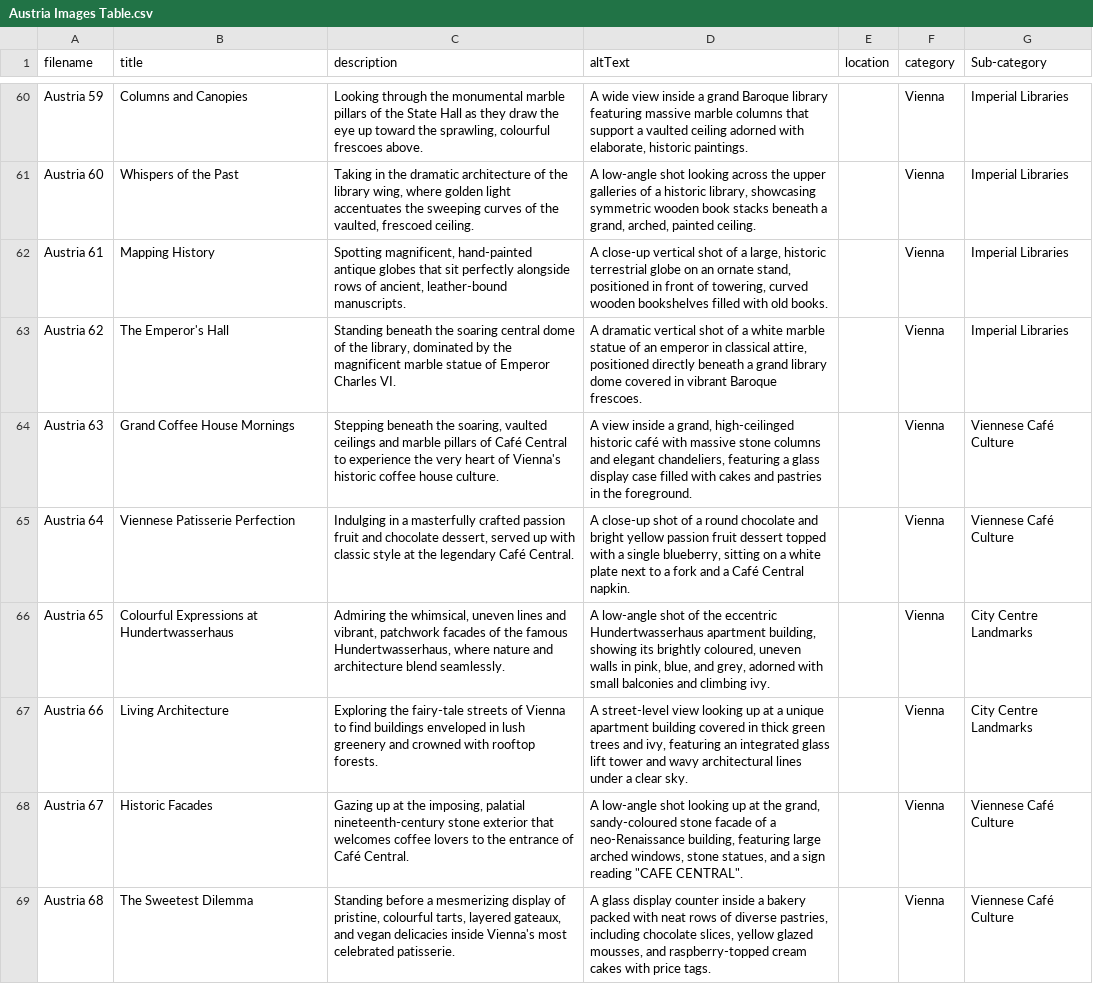
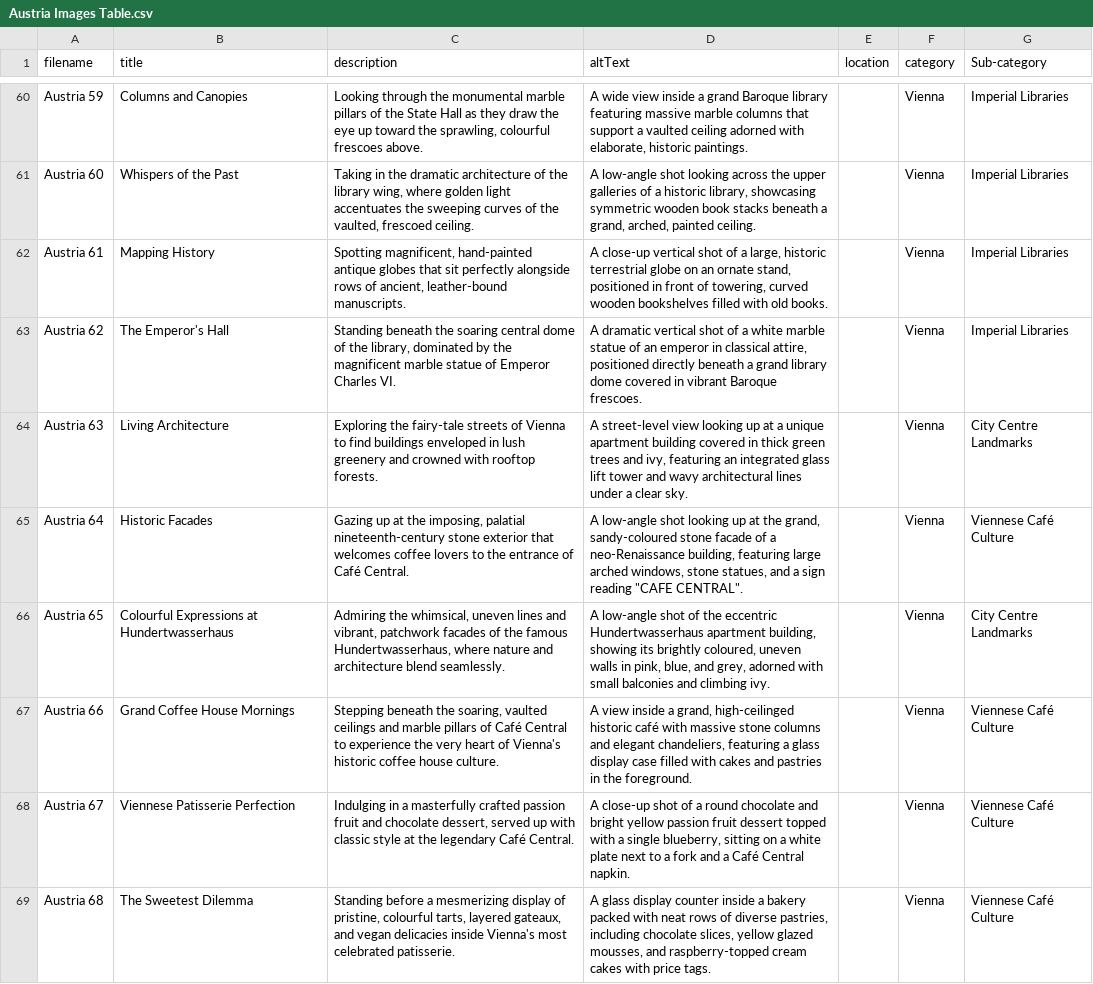
Before and after one commit to whyorhow/travel-blog-clean, a CSV file: public/assets/Austria Images Table.csv, drawn as a sheet; only a part is shown, gaps mark what is left out.

```diff
--- a/public/assets/Austria Images Table.csv
+++ b/public/assets/Austria Images Table.csv
@@ -63,7 +63,7 @@ Austria 61,Mapping History,"Spotting magnificent, hand-painted antique globes th
 Austria 62,The Emperor's Hall ,"Standing beneath the soaring central dome of the library, dominated by the magnificent marble statue of Emperor Charles VI. ","A dramatic vertical shot of a white marble statue of an emperor in classical attire, positioned directly beneath a grand library dome covered in vibrant Baroque frescoes. ",,Vienna ,Imperial Libraries
-Austria 63,Grand Coffee House Mornings ,"Stepping beneath the soaring, vaulted ceilings and marble pillars of Café Central to experience the very heart of Vienna's historic coffee house culture. ","A view inside a grand, high-ceilinged historic café with massive stone columns and elegant chandeliers, featuring a glass display case filled with cakes and pastries in the foreground. ",,Vienna ,Viennese Café Culture
-Austria 64,Viennese Patisserie Perfection ,"Indulging in a masterfully crafted passion fruit and chocolate dessert, served up with classic style at the legendary Café Central. ","A close-up shot of a round chocolate and bright yellow passion fruit dessert topped with a single blueberry, sitting on a white plate next to a fork and a Café Central napkin. ",,Vienna ,Viennese Café Culture
+Austria 63,Living Architecture ,Exploring the fairy-tale streets of Vienna to find buildings enveloped in lush greenery and crowned with rooftop forests. ,"A street-level view looking up at a unique apartment building covered in thick green trees and ivy, featuring an integrated glass lift tower and wavy architectural lines under a clear sky. ",,Vienna ,City Centre Landmarks
+Austria 64,Historic Facades ,"Gazing up at the imposing, palatial nineteenth-century stone exterior that welcomes coffee lovers to the entrance of Café Central. ","A low-angle shot looking up at the grand, sandy-coloured stone facade of a neo-Renaissance building, featuring large arched windows, stone statues, and a sign reading ""CAFE CENTRAL"". ",,Vienna ,Viennese Café Culture
 Austria 65,Colourful Expressions at Hundertwasserhaus ,"Admiring the whimsical, uneven lines and vibrant, patchwork facades of the famous Hundertwasserhaus, where nature and architecture blend seamlessly. ","A low-angle shot of the eccentric Hundertwasserhaus apartment building, showing its brightly coloured, uneven walls in pink, blue, and grey, adorned with small balconies and climbing ivy. ",,Vienna ,City Centre Landmarks
-Austria 66,Living Architecture ,Exploring the fairy-tale streets of Vienna to find buildings enveloped in lush greenery and crowned with rooftop forests. ,"A street-level view looking up at a unique apartment building covered in thick green trees and ivy, featuring an integrated glass lift tower and wavy architectural lines under a clear sky. ",,Vienna ,City Centre Landmarks
-Austria 67,Historic Facades ,"Gazing up at the imposing, palatial nineteenth-century stone exterior that welcomes coffee lovers to the entrance of Café Central. ","A low-angle shot looking up at the grand, sandy-coloured stone facade of a neo-Renaissance building, featuring large arched windows, stone statues, and a sign reading ""CAFE CENTRAL"". ",,Vienna ,Viennese Café Culture
+Austria 66,Grand Coffee House Mornings ,"Stepping beneath the soaring, vaulted ceilings and marble pillars of Café Central to experience the very heart of Vienna's historic coffee house culture. ","A view inside a grand, high-ceilinged historic café with massive stone columns and elegant chandeliers, featuring a glass display case filled with cakes and pastries in the foreground. ",,Vienna ,Viennese Café Culture
+Austria 67,Viennese Patisserie Perfection ,"Indulging in a masterfully crafted passion fruit and chocolate dessert, served up with classic style at the legendary Café Central. ","A close-up shot of a round chocolate and bright yellow passion fruit dessert topped with a single blueberry, sitting on a white plate next to a fork and a Café Central napkin. ",,Vienna ,Viennese Café Culture
 Austria 68,The Sweetest Dilemma ,"Standing before a mesmerizing display of pristine, colourful tarts, layered gateaux, and vegan delicacies inside Vienna's most celebrated patisserie. ","A glass display counter inside a bakery packed with neat rows of diverse pastries, including chocolate slices, yellow glazed mousses, and raspberry-topped cream cakes with price tags. ",,Vienna ,Viennese Café Culture
```
Also changed, not shown: 19 other files.
